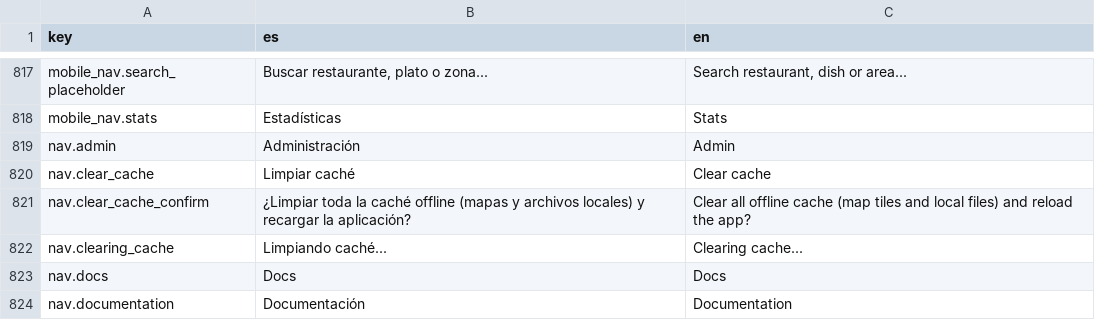
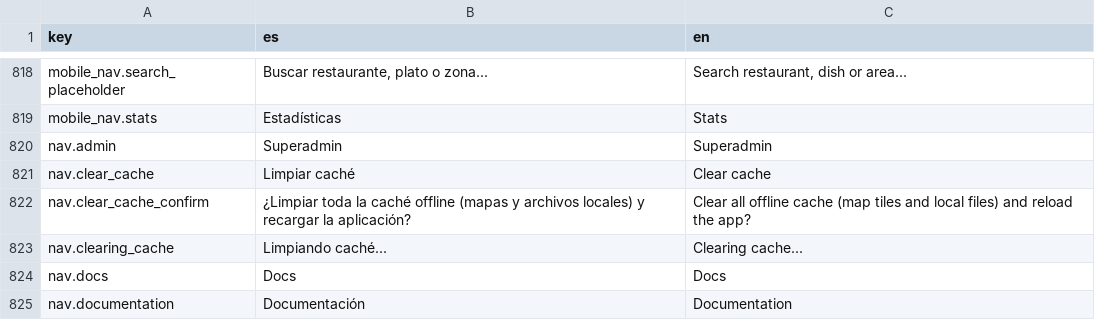
Before and after one commit to alebupal/GastroMap, a CSV file: src/locales/translations.csv, drawn as a sheet; only a part is shown, gaps mark what is left out; the diff covers the shown part only.

Commit message:
feat(roles): distinct Superadmin vs Group Admin badges & full role management for all users/groups

```diff
--- a/src/locales/translations.csv
+++ b/src/locales/translations.csv
@@ -818,3 +819,3 @@
 "mobile_nav.stats","Estadísticas","Stats"
-"nav.admin","Administración","Admin"
+"nav.admin","Superadmin","Superadmin"
 "nav.clear_cache","Limpiar caché","Clear cache"
```
Also changed, not shown: 2 added rows and 11 edited cells elsewhere in this file, 9 other files.
